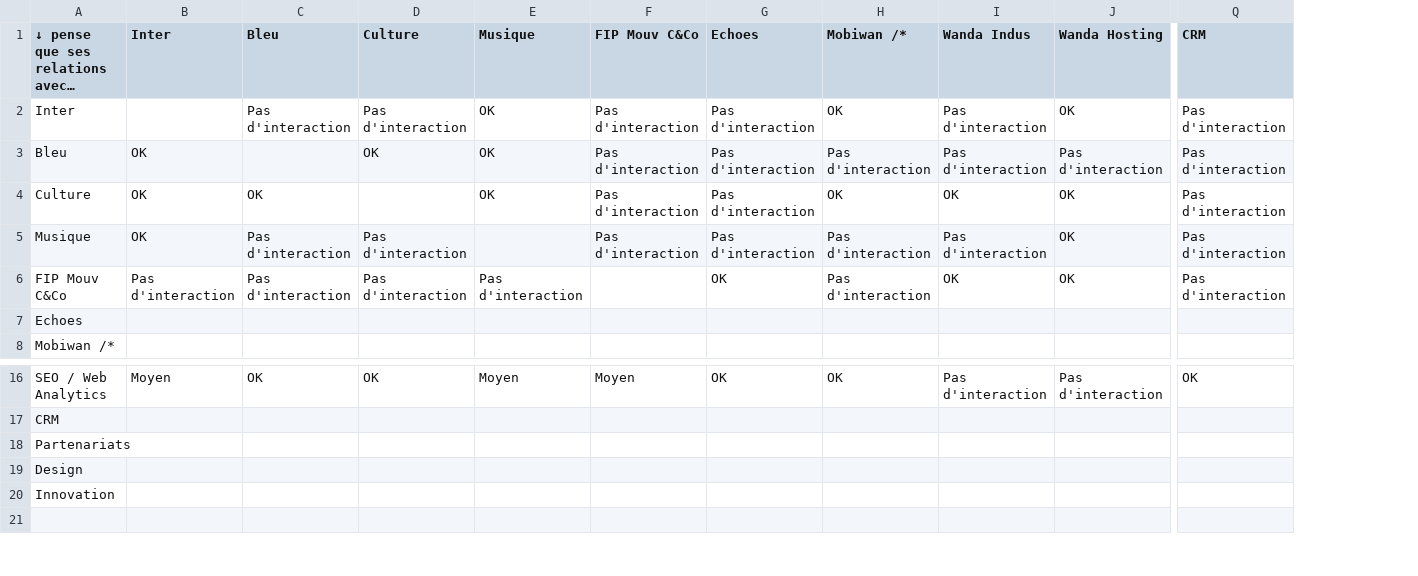
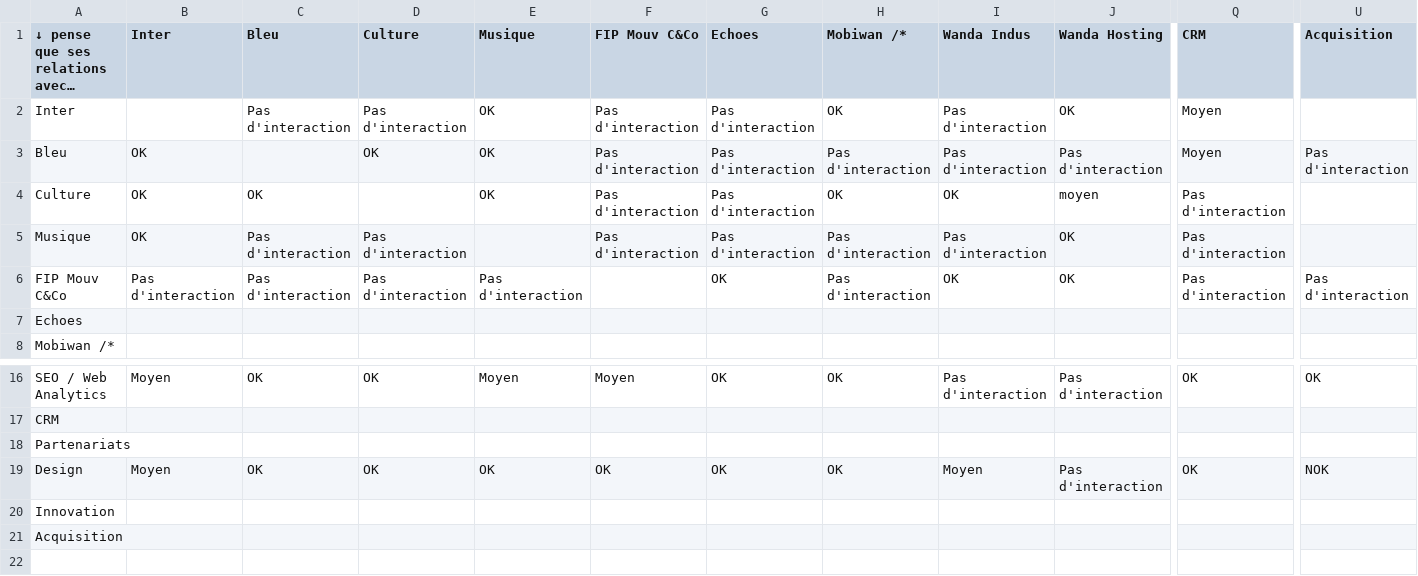
Before and after one commit to jfmou/interactionsGraph, a CSV file: data.csv, drawn as a sheet; only a part is shown, gaps mark what is left out; long unchanged cells end in …; rows hold the shown columns only; the diff covers the shown part only; the diff names each change by its address in the sheet, - before the commit and + after, or states it on an @@ line.

```diff
--- a/data.csv
+++ b/data.csv
+column U (Acquisition), rows 3-6: Pas d'interaction |  |  | Pas d'interaction; rows 16-19: OK |  |  | NOK
-Q2:Q3 (CRM): Pas d'interaction
+Q2:Q3 (CRM): Moyen
-J4 (Wanda Hosting): OK
+J4 (Wanda Hosting): moyen
-B19 (Inter): (empty)
+B19 (Inter): Moyen
-C19 (Bleu): (empty)
+C19 (Bleu): OK
-D19 (Culture): (empty)
+D19 (Culture): OK
-E19 (Musique): (empty)
+E19 (Musique): OK
-F19 (FIP Mouv C&Co): (empty)
+F19 (FIP Mouv C&Co): OK
-G19 (Echoes): (empty)
+G19 (Echoes): OK
-H19 (Mobiwan /*): (empty)
+H19 (Mobiwan /*): OK
-I19 (Wanda Indus): (empty)
+I19 (Wanda Indus): Moyen
-J19 (Wanda Hosting): (empty)
+J19 (Wanda Hosting): Pas d'interaction
-Q19 (CRM): (empty)
+Q19 (CRM): OK
+row 21: Acquisition
```
Also changed, not shown: 8 edited cells elsewhere in this file, 5 other files.
